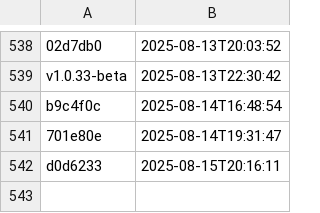
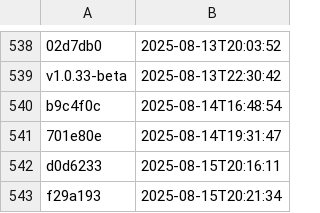
Before and after one commit to NHSDigital/eps-aws-dashboards, a CSV file: _data/dev_deployments.csv, drawn as a sheet; only a part is shown, gaps mark what is left out; the diff names each change by its address in the sheet, - before the commit and + after, or states it on an @@ line.

```diff
--- a/_data/dev_deployments.csv
+++ b/_data/dev_deployments.csv
+row 543: f29a193 | 2025-08-15T20:21:34
```
Also changed, not shown: 1 other file.
